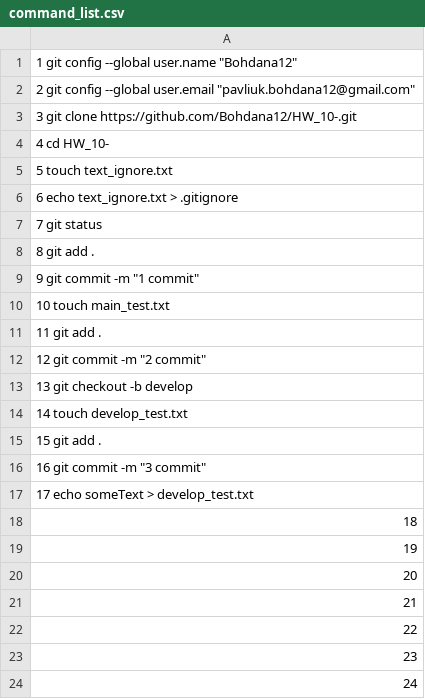
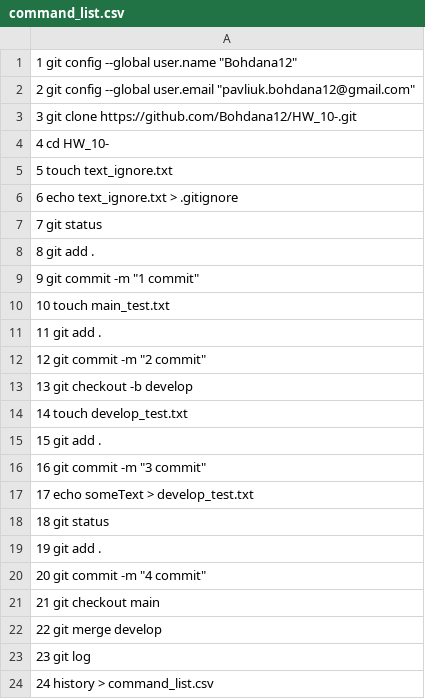
Before and after one commit to Bohdana12/HW_10, a CSV file: command_list.csv, drawn as a sheet; the diff names each change by its address in the sheet, - before the commit and + after, or states it on an @@ line.

Commit message:
Update command_list.csv

```diff
--- a/command_list.csv
+++ b/command_list.csv
-A18: 18
+A18: 18 git status
-A19: 19
+A19: 19 git add .
-A20: 20
+A20: 20 git commit -m "4 commit"
-A21: 21
+A21: 21 git checkout main
-A22: 22
+A22: 22 git merge develop
-A23: 23
+A23: 23 git log
-A24: 24
+A24: 24 history > command_list.csv
```
